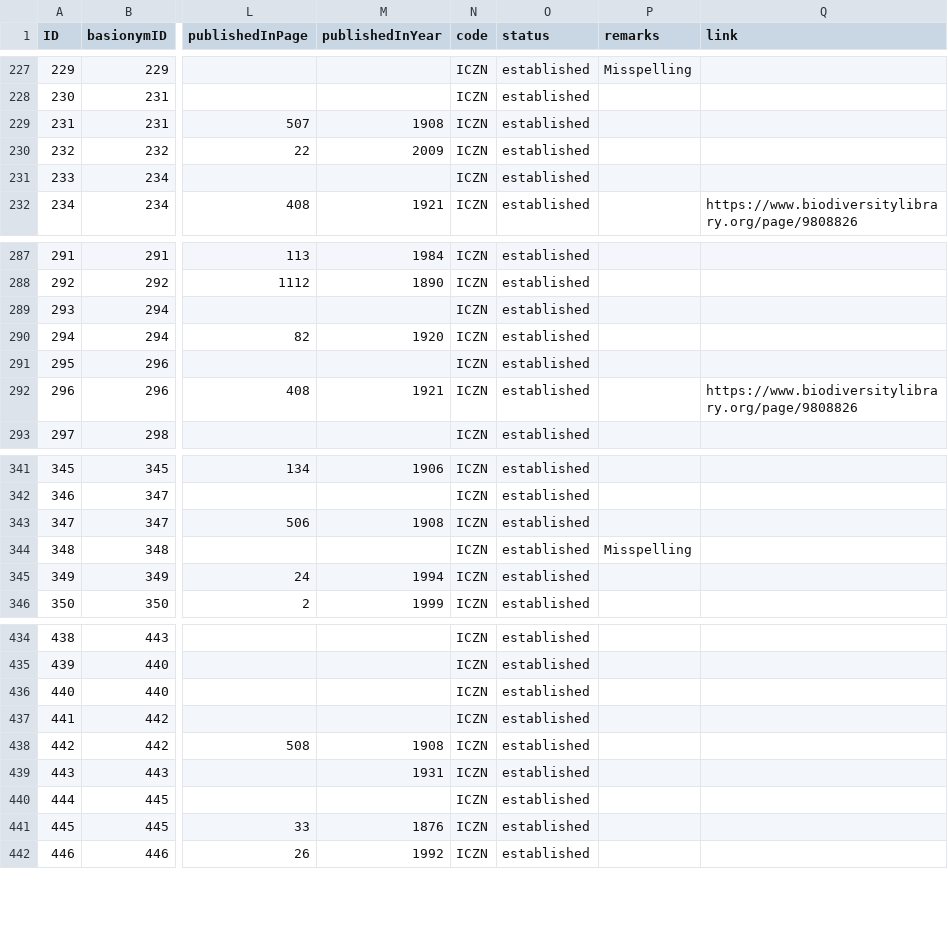
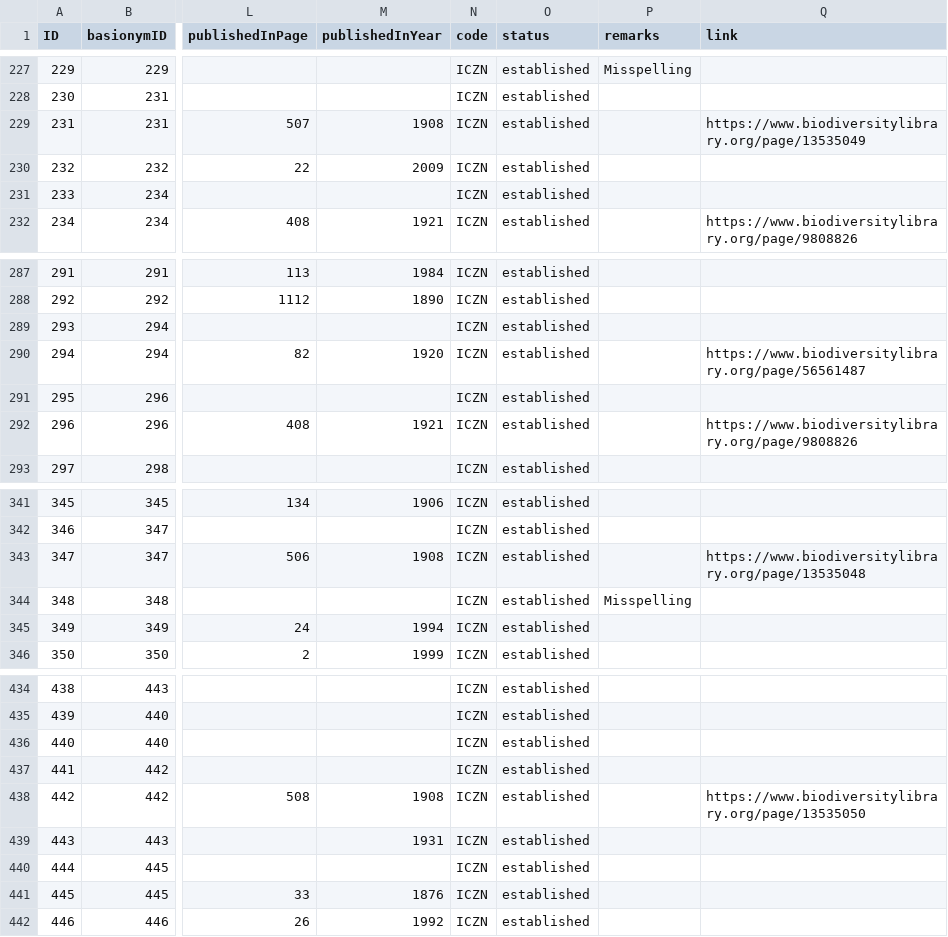
Before and after one commit to dhobern/alucitoidea, a CSV file: coldp/data/name.csv, drawn as a sheet; only a part is shown, gaps mark what is left out; the diff covers the shown part only; the diff names each change by its address in the sheet, - before the commit and + after, or states it on an @@ line.

Commit message:
Additional reference links

```diff
--- a/coldp/data/name.csv
+++ b/coldp/data/name.csv
-Q229 (link): (empty)
+Q229 (link): https://www.biodiversitylibrary.org/page/13535049
-Q290 (link): (empty)
+Q290 (link): https://www.biodiversitylibrary.org/page/56561487
-Q343 (link): (empty)
+Q343 (link): https://www.biodiversitylibrary.org/page/13535048
-Q438 (link): (empty)
+Q438 (link): https://www.biodiversitylibrary.org/page/13535050
```
Also changed, not shown: 8 edited cells elsewhere in this file, coldp/data/reference.csv.
